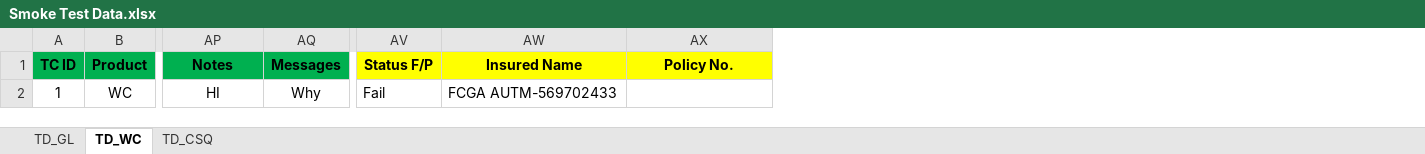
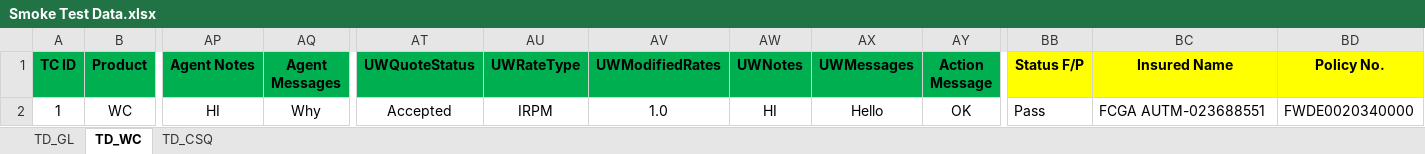
Before and after one commit to sanket-pmam/FCGA-Version2, an Excel workbook: Smoke Test Data.xlsx, sheet TD_WC, drawn as a sheet; only a part is shown, gaps mark what is left out; values as stored, in another font and other column widths than the file's, no borders; addresses are those after the commit; the diff names each change by its address in the sheet, - before the commit and + after, or states it on an @@ line.

```diff
--- a/Smoke Test Data.xlsx (sheet TD_WC)
+++ b/Smoke Test Data.xlsx (sheet TD_WC)
+column AT (UWQuoteStatus), row 2: Accepted
+column AU (UWRateType), row 2: IRPM
+column AV (UWModifiedRates), row 2: 1.0
+column AW (UWNotes), row 2: HI
+column AX (UWMessages), row 2: Hello
+column AY (Action Message), row 2: OK
-AP1: Notes
+AP1: Agent Notes
-AQ1: Messages
+AQ1: Agent Messages
-BB2 (Status F/P): Fail
+BB2 (Status F/P): Pass
-BC2 (Insured Name): FCGA AUTM-569702433
+BC2 (Insured Name): FCGA AUTM-023688551
-BD2 (Policy No.): (empty)
+BD2 (Policy No.): FWDE0020340000
```
Also changed, not shown: sheet TD_GL, 7 other files.
